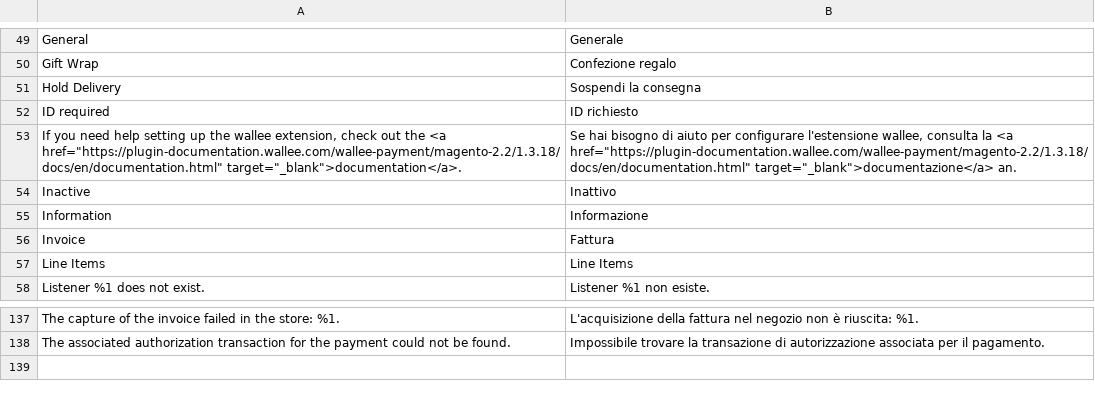
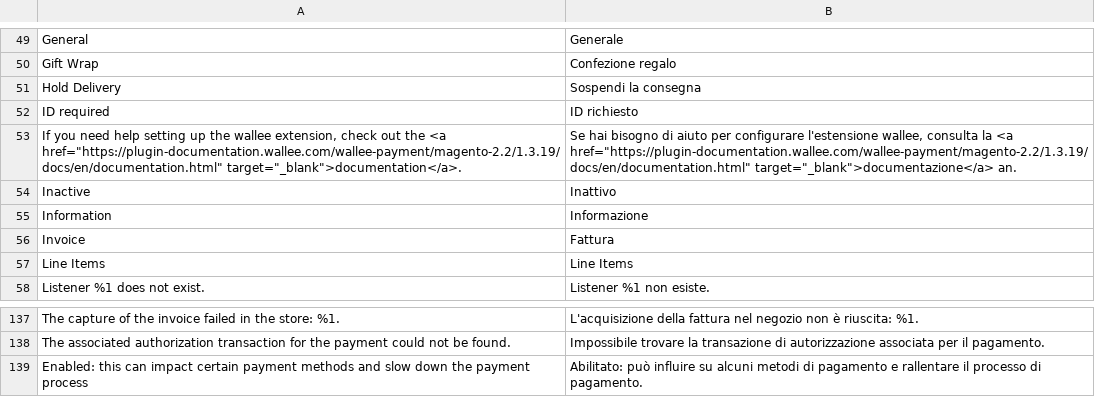
Before and after one commit to wallee-payment/magento-2.2, a CSV file: i18n/it_CH.csv, drawn as a sheet; only a part is shown, gaps mark what is left out.

```diff
--- a/i18n/it_CH.csv
+++ b/i18n/it_CH.csv
@@ -52,3 +52,3 @@
 "ID required","ID richiesto"
-"If you need help setting up the wallee extension, check out the <a href=""https://plugin-documentation.wallee.com/wallee-payment/magento-2.2/1.3.18/docs/en/documentation.html"" target=""_blank"">documentation</a>.","Se hai bisogno di aiuto per configurare l'estensione wallee, consulta la <a href=""https://plugin-documentation.wallee.com/wallee-payment/magento-2.2/1.3.18/docs/en/documentation.html"" target=""_blank"">documentazione</a> an."
+"If you need help setting up the wallee extension, check out the <a href=""https://plugin-documentation.wallee.com/wallee-payment/magento-2.2/1.3.19/docs/en/documentation.html"" target=""_blank"">documentation</a>.","Se hai bisogno di aiuto per configurare l'estensione wallee, consulta la <a href=""https://plugin-documentation.wallee.com/wallee-payment/magento-2.2/1.3.19/docs/en/documentation.html"" target=""_blank"">documentazione</a> an."
 "Inactive","Inattivo"
@@ -138 +138,2 @@
 "The associated authorization transaction for the payment could not be found.","Impossibile trovare la transazione di autorizzazione associata per il pagamento."
+"Enabled: this can impact certain payment methods and slow down the payment process","Abilitato: può influire su alcuni metodi di pagamento e rallentare il processo di pagamento."
```
Also changed, not shown: i18n/de_DE.csv, i18n/en_US.csv, 14 other files.
